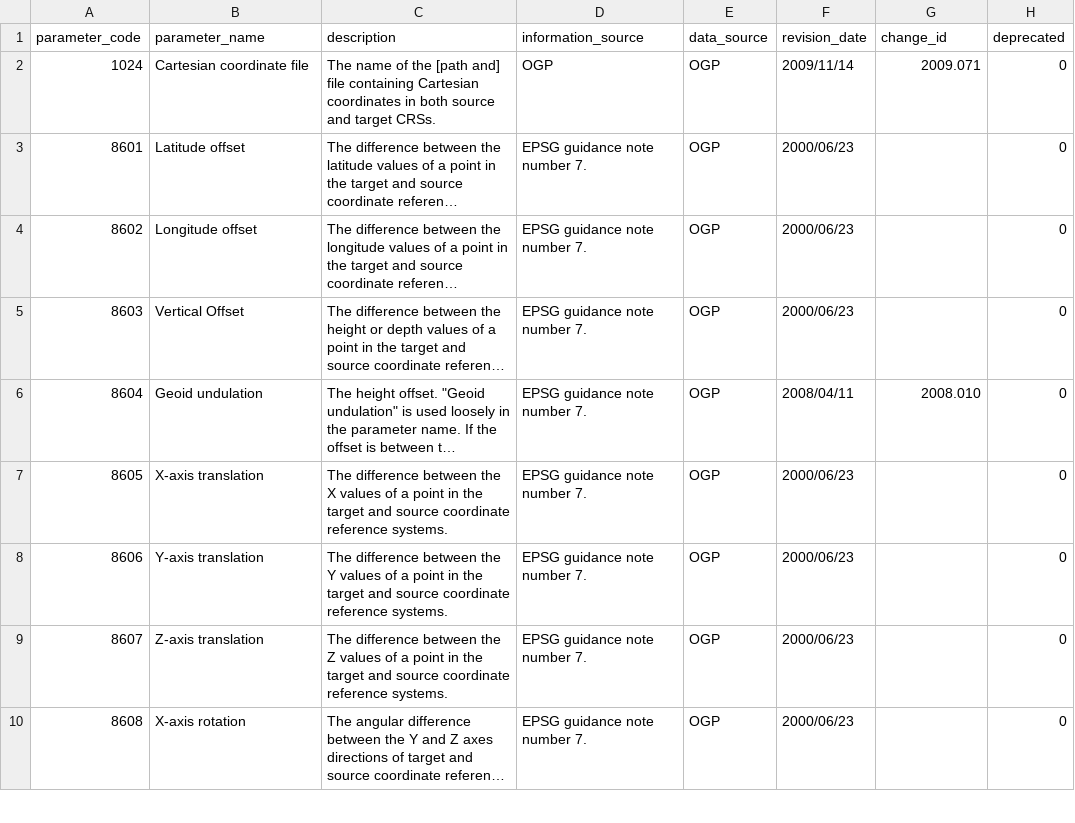
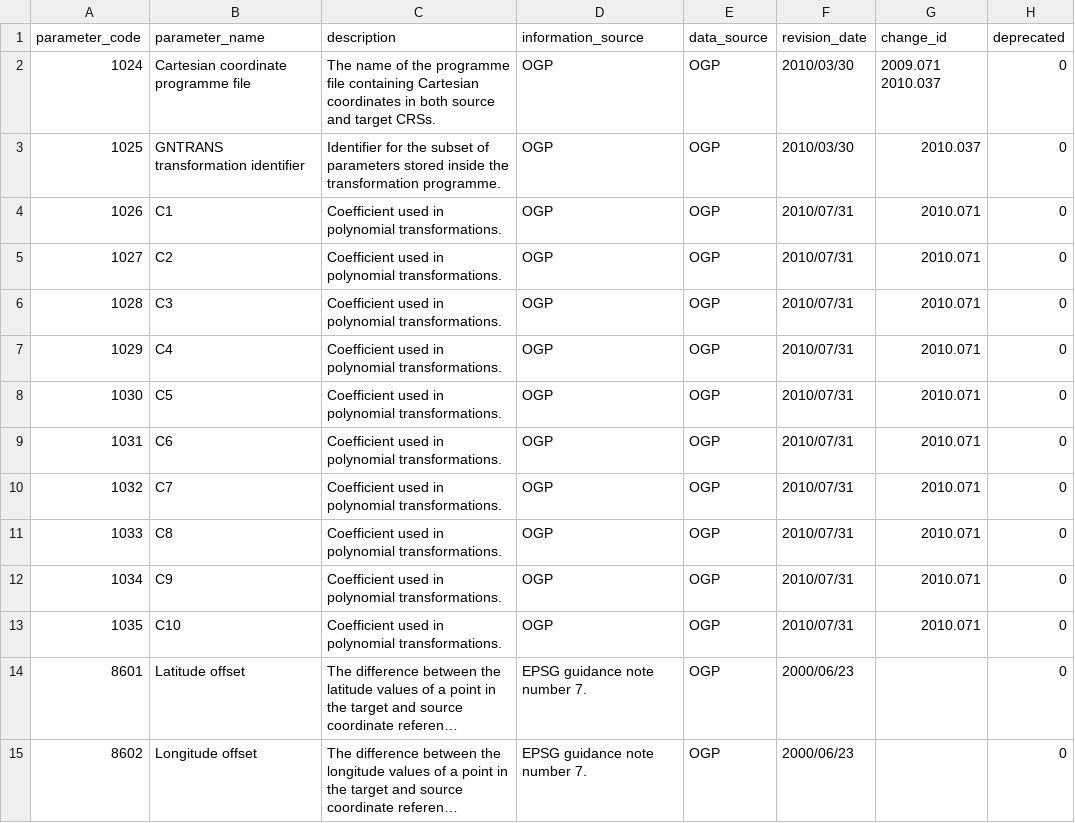
Before and after one commit to OSGeo/libgeotiff, a CSV file: libgeotiff/csv/coordinate_operation_parameter.csv, drawn as a sheet; only a part is shown; the shorter side is filled out with more unchanged rows; long unchanged cells end in …; the diff names each change by its address in the sheet, - before the commit and + after, or states it on an @@ line.

```diff
--- a/libgeotiff/csv/coordinate_operation_parameter.csv
+++ b/libgeotiff/csv/coordinate_operation_parameter.csv
-B2 (parameter_name): Cartesian coordinate file
+B2 (parameter_name): Cartesian coordinate programme file
-C2 (description): …of the [path and] file containing…
+C2 (description): …of the programme file containing…
-F2 (revision_date): 2009/11/14
+F2 (revision_date): 2010/03/30
-G2 (change_id): 2009.071
+G2 (change_id): 2009.071 2010.037
+row 3: 1025 | GNTRANS transformation identifier | Identifier for the subset of parameters stored inside the transformation programme. | OGP | OGP | 2010/03/30 | 2010.037 | 0
+row 4: 1026 | C1 | Coefficient used in polynomial transformations. | OGP | OGP | 2010/07/31 | 2010.071 | 0
+row 5: 1027 | C2 | Coefficient used in polynomial transformations. | OGP | OGP | 2010/07/31 | 2010.071 | 0
+row 6: 1028 | C3 | Coefficient used in polynomial transformations. | OGP | OGP | 2010/07/31 | 2010.071 | 0
+row 7: 1029 | C4 | Coefficient used in polynomial transformations. | OGP | OGP | 2010/07/31 | 2010.071 | 0
+row 8: 1030 | C5 | Coefficient used in polynomial transformations. | OGP | OGP | 2010/07/31 | 2010.071 | 0
+row 9: 1031 | C6 | Coefficient used in polynomial transformations. | OGP | OGP | 2010/07/31 | 2010.071 | 0
+row 10: 1032 | C7 | Coefficient used in polynomial transformations. | OGP | OGP | 2010/07/31 | 2010.071 | 0
+row 11: 1033 | C8 | Coefficient used in polynomial transformations. | OGP | OGP | 2010/07/31 | 2010.071 | 0
+row 12: 1034 | C9 | Coefficient used in polynomial transformations. | OGP | OGP | 2010/07/31 | 2010.071 | 0
+row 13: 1035 | C10 | Coefficient used in polynomial transformations. | OGP | OGP | 2010/07/31 | 2010.071 | 0
```
Also changed, not shown: libgeotiff/csv/coordinate_system.csv, libgeotiff/csv/datum.csv, 8 other files.
